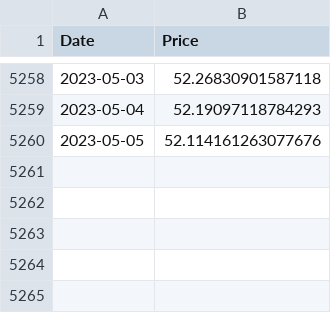
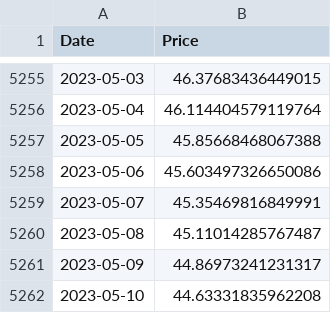
Before and after one commit to PeyPeyPG/SWMG, a CSV file: QuantU/wwwroot/ml/NDAQ_Forcast.csv, drawn as a sheet; only a part is shown, gaps mark what is left out; the diff covers the shown part only.

```diff
--- a/QuantU/wwwroot/ml/NDAQ_Forcast.csv
+++ b/QuantU/wwwroot/ml/NDAQ_Forcast.csv
@@ -5258,3 +5255,8 @@ Date,Price
-2023-05-03,52.26830901587118
-2023-05-04,52.19097118784293
-2023-05-05,52.114161263077676
+2023-05-03,46.37683436449015
+2023-05-04,46.114404579119764
+2023-05-05,45.85668468067388
+2023-05-06,45.603497326650086
+2023-05-07,45.35469816849991
+2023-05-08,45.11014285767487
+2023-05-09,44.86973241231317
+2023-05-10,44.63331835962208
```
Also changed, not shown: 1 added row, 4 removed rows and 23 edited cells elsewhere in this file, QuantU/wwwroot/ml/NDAQ_StockPrices.csv, QuantU/wwwroot/ml/SPY_Forcast.csv, 8 other files.
